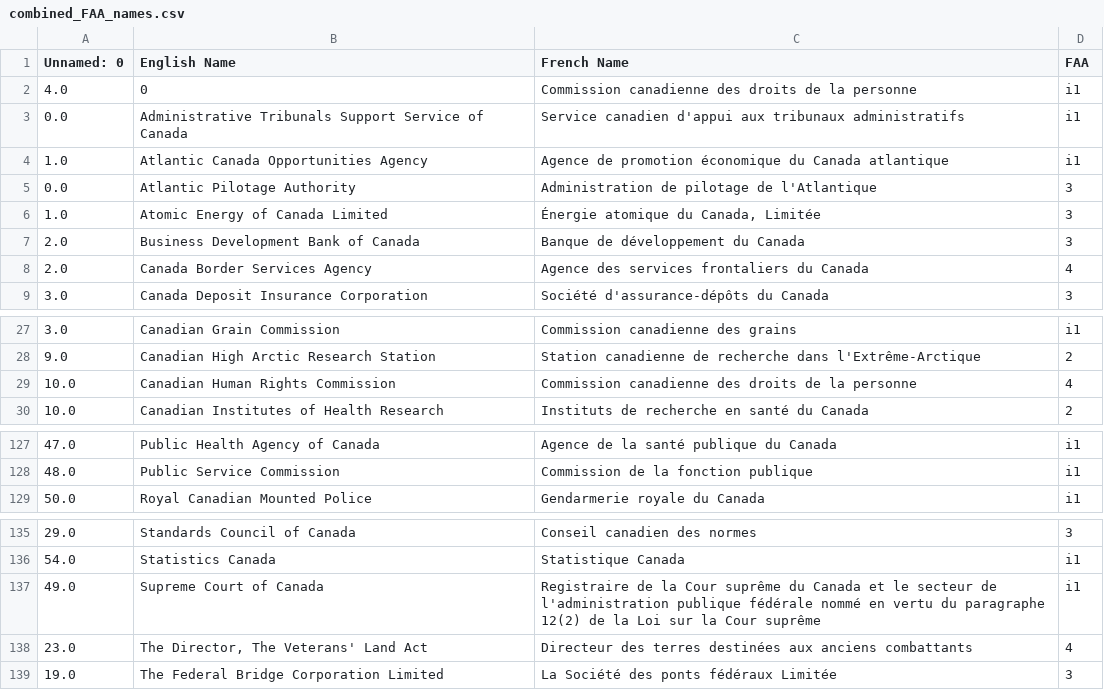
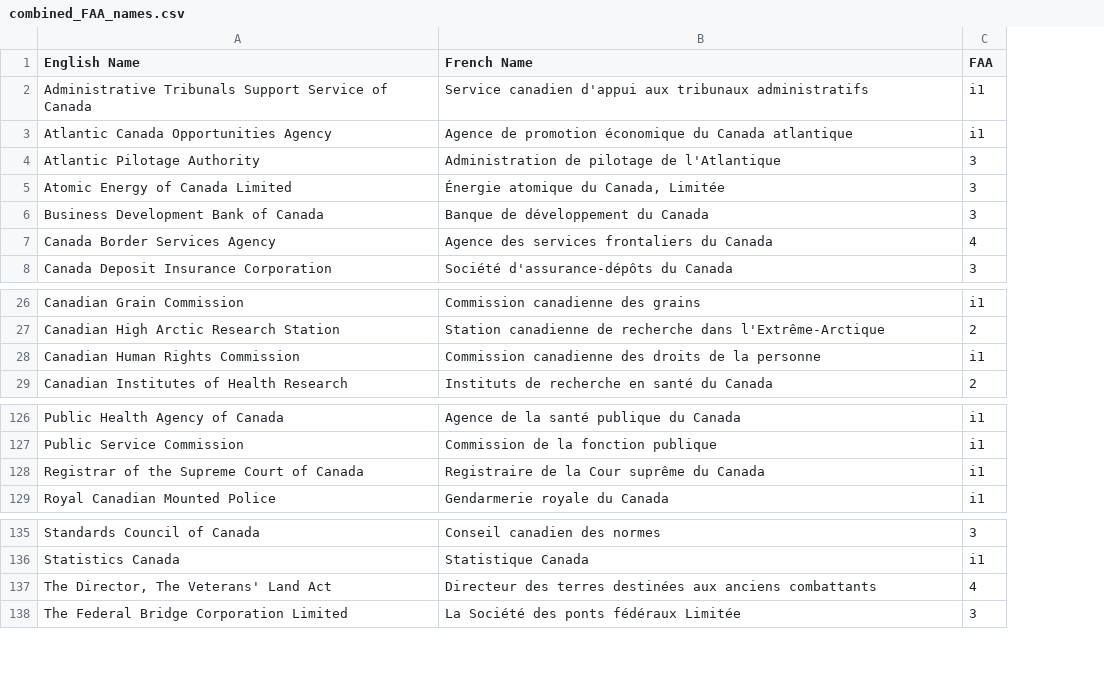
Before and after one commit to Jmikelittle/GCOrgName, a CSV file: Scraping/combined_FAA_names.csv, drawn as a sheet; only a part is shown, gaps mark what is left out; removed rows and columns are numbered as before the commit, all else as after; the diff names each change by its address in the sheet, - before the commit and + after, or states it on an @@ line.

Commit message:
Continue to correct the name of the Supreme Court

```diff
--- a/Scraping/combined_FAA_names.csv
+++ b/Scraping/combined_FAA_names.csv
-column A (Unnamed: 0), rows 3-9: 0.0 | 1.0 | 0.0 | 1.0 | 2.0 | 2.0 | 3.0; rows 27-30: 3.0 | 9.0 | 10.0 | 10.0; rows 127-129: 47.0 | 48.0 | 50.0; rows 135-136: 29.0 | 54.0; rows 138-139: 23.0 | 19.0
-row 2: 4.0 | 0 | Commission canadienne des droits de la personne | i1
-C28 (FAA): 4
+C28 (FAA): i1
+row 128: Registrar of the Supreme Court of Canada | Registraire de la Cour suprême du Canada | i1
-row 137: 49.0 | Supreme Court of Canada | Registraire de la Cour suprême du Canada et le secteur de l'administration publique fédérale nommé en vertu du paragraphe 12(2) de la Loi sur la Cour suprême | i1
```
Also changed, not shown: GC_org_info.csv, Resources/Manual org ID link.csv, 4 other files.
